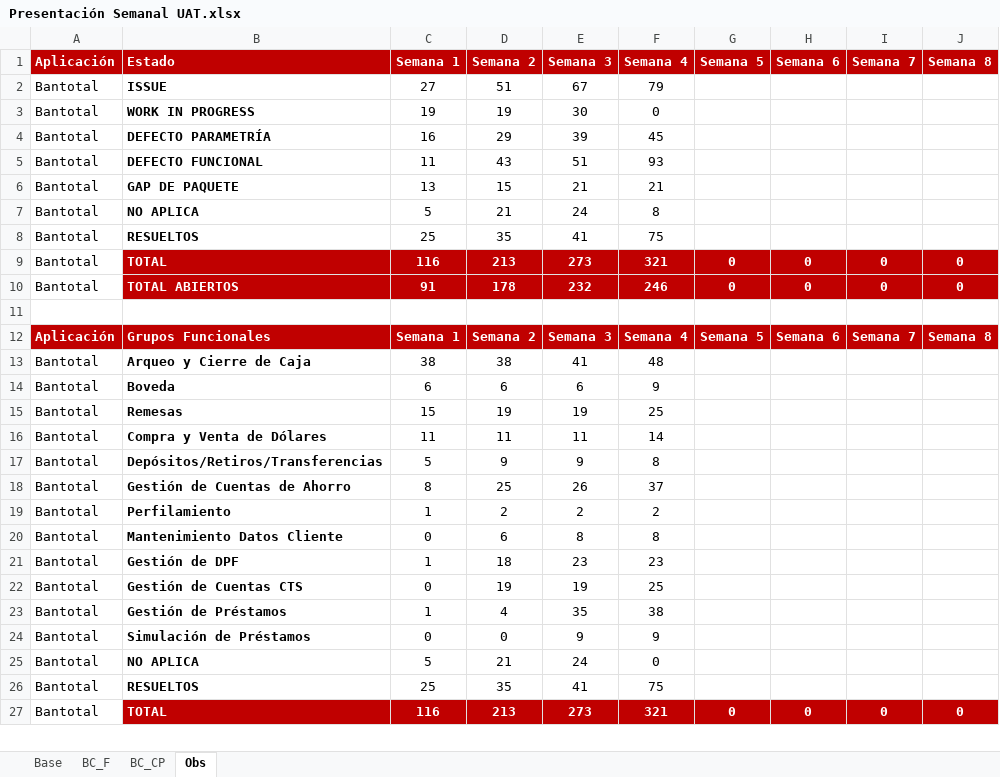
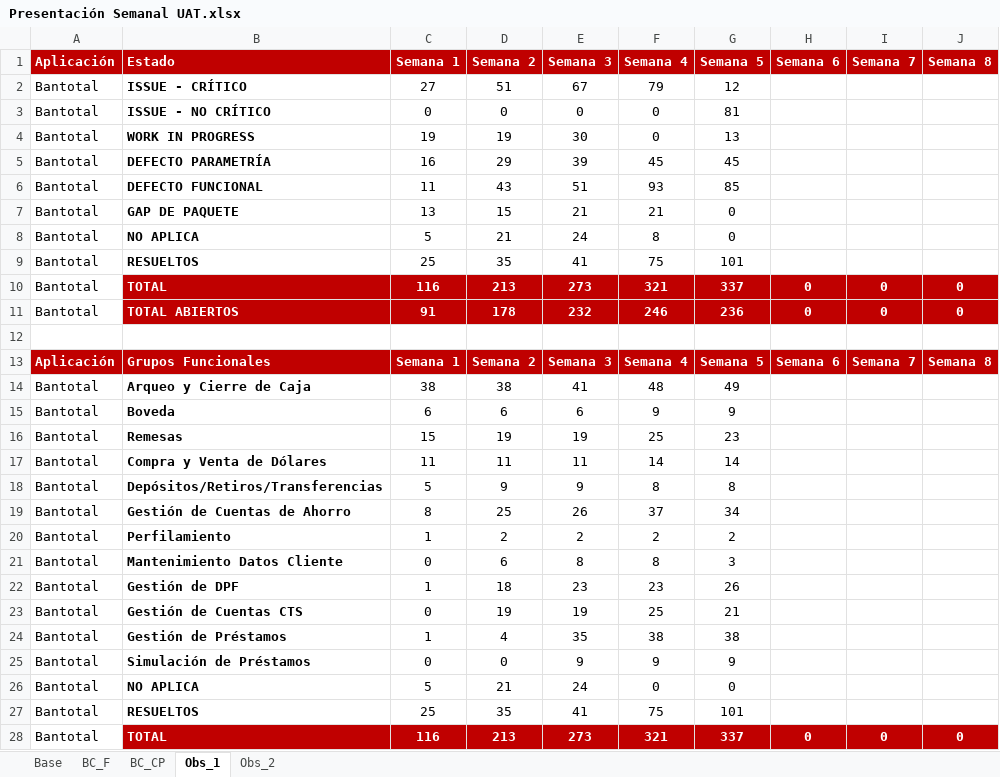
Before and after one commit to aariverar/preuat, an Excel workbook: Presentación Semanal UAT.xlsx, sheet Obs_1, drawn as a sheet; only a part is shown; values as stored, in another font and other column widths than the file's, no borders; addresses are those after the commit; the diff covers the shown part only; the diff names each change by its address in the sheet, - before the commit and + after, or states it on an @@ line.

```diff
--- a/Presentación Semanal UAT.xlsx (sheet Obs_1)
+++ b/Presentación Semanal UAT.xlsx (sheet Obs_1)
-sheet tab: Obs
+sheet tab: Obs_1
+sheet tab: Obs_2
-B2 (Estado): ISSUE
+B2 (Estado): ISSUE - CRÍTICO
-G2 (Semana 5): (empty)
+G2 (Semana 5): 12
+row 3: Bantotal | ISSUE - NO CRÍTICO | 0 | 0 | 0 | 0 | 81
-G4 (Semana 5): (empty)
+G4 (Semana 5): 13
-G5 (Semana 5): (empty)
+G5 (Semana 5): 45
-G6 (Semana 5): (empty)
+G6 (Semana 5): 85
-G7:G8 (Semana 5): (empty)
+G7:G8 (Semana 5): 0
-G9 (Semana 5): (empty)
+G9 (Semana 5): 101
-G10 (Semana 5): 0
+G10 (Semana 5): 337
-G11 (Semana 5): 0
+G11 (Semana 5): 236
-G14 (Semana 5): (empty)
+G14 (Semana 5): 49
-G15 (Semana 5): (empty)
+G15 (Semana 5): 9
-G16 (Semana 5): (empty)
+G16 (Semana 5): 23
-G17 (Semana 5): (empty)
+G17 (Semana 5): 14
-G18 (Semana 5): (empty)
+G18 (Semana 5): 8
-G19 (Semana 5): (empty)
+G19 (Semana 5): 34
-G20 (Semana 5): (empty)
+G20 (Semana 5): 2
-G21 (Semana 5): (empty)
+G21 (Semana 5): 3
-G22 (Semana 5): (empty)
+G22 (Semana 5): 26
-G23 (Semana 5): (empty)
+G23 (Semana 5): 21
-G24 (Semana 5): (empty)
+G24 (Semana 5): 38
-G25 (Semana 5): (empty)
+G25 (Semana 5): 9
-G26 (Semana 5): (empty)
+G26 (Semana 5): 0
-G27 (Semana 5): (empty)
+G27 (Semana 5): 101
-G28 (Semana 5): 0
+G28 (Semana 5): 337
```
Also changed, not shown: 1 edited cell elsewhere in this sheet, sheet BC_F, sheet BC_CP, sheet Base, formulas that keep their value, charts or pictures, 2 other files.
